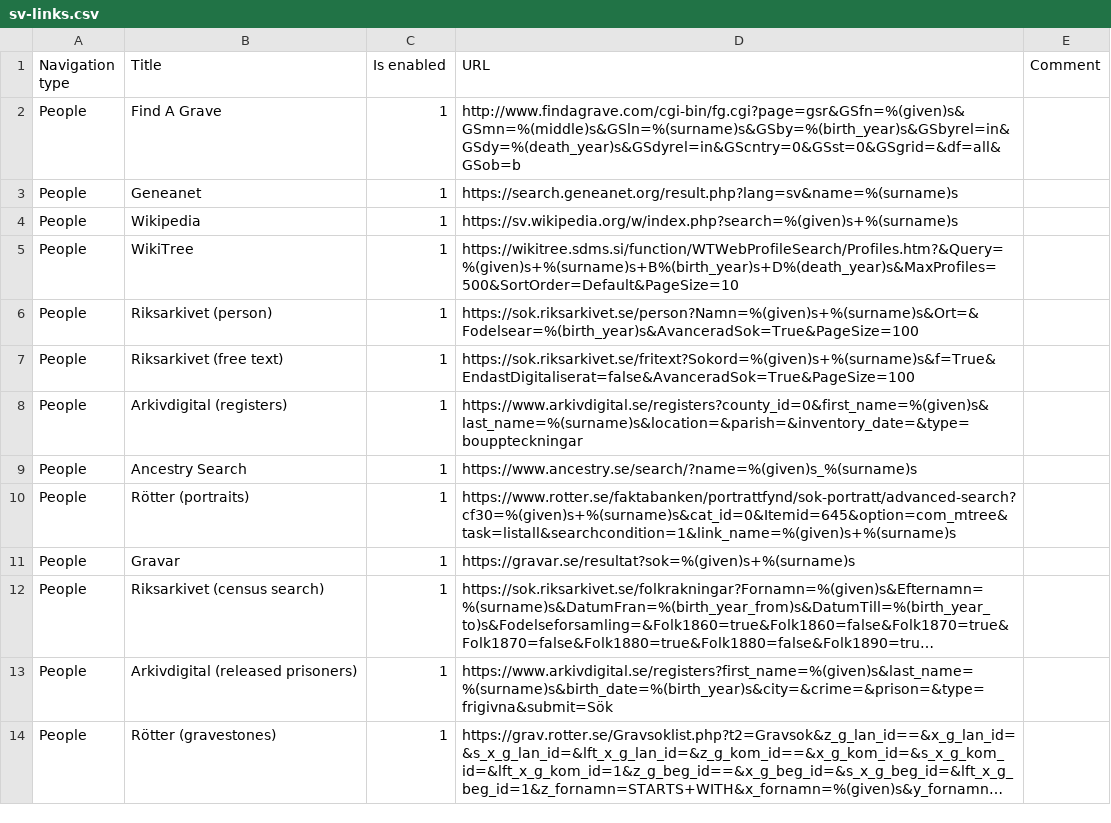
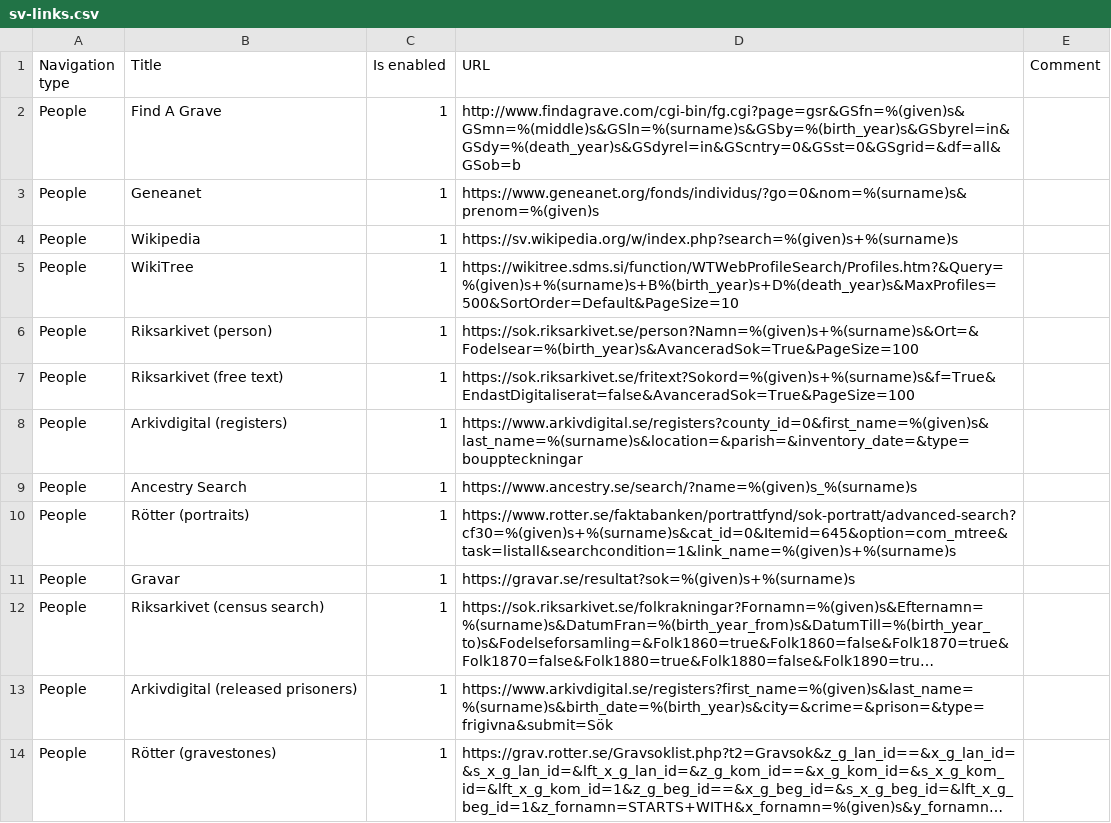
Before and after one commit to jurchello/WebSearch, a CSV file: assets/csv/sv-links.csv, drawn as a sheet; long unchanged cells end in ….

Commit message:
Replace outdated geneanet.org link in SV locale #72

```diff
--- a/assets/csv/sv-links.csv
+++ b/assets/csv/sv-links.csv
@@ -2,3 +2,3 @@ Navigation type,Title,Is enabled,URL
 People,Find A Grave,1,http://www.findagrave.com/cgi-bin/fg.cgi?page=gsr&GSfn=%(given)s&GSmn=%(middle)s&GSln=%(surname)s&GSby=%(birth_year)s&GSbyrel=in&GSdy=%(death_year)s&GSdyrel=in&GScntry=0&GSst=0&GSgrid=&df=all&GSob=b,
-People,Geneanet,1,https://search.geneanet.org/result.php?lang=sv&name=%(surname)s,
+People,Geneanet,1,https://www.geneanet.org/fonds/individus/?go=0&nom=%(surname)s&prenom=%(given)s,
 People,Wikipedia,1,https://sv.wikipedia.org/w/index.php?search=%(given)s+%(surname)s,
```
